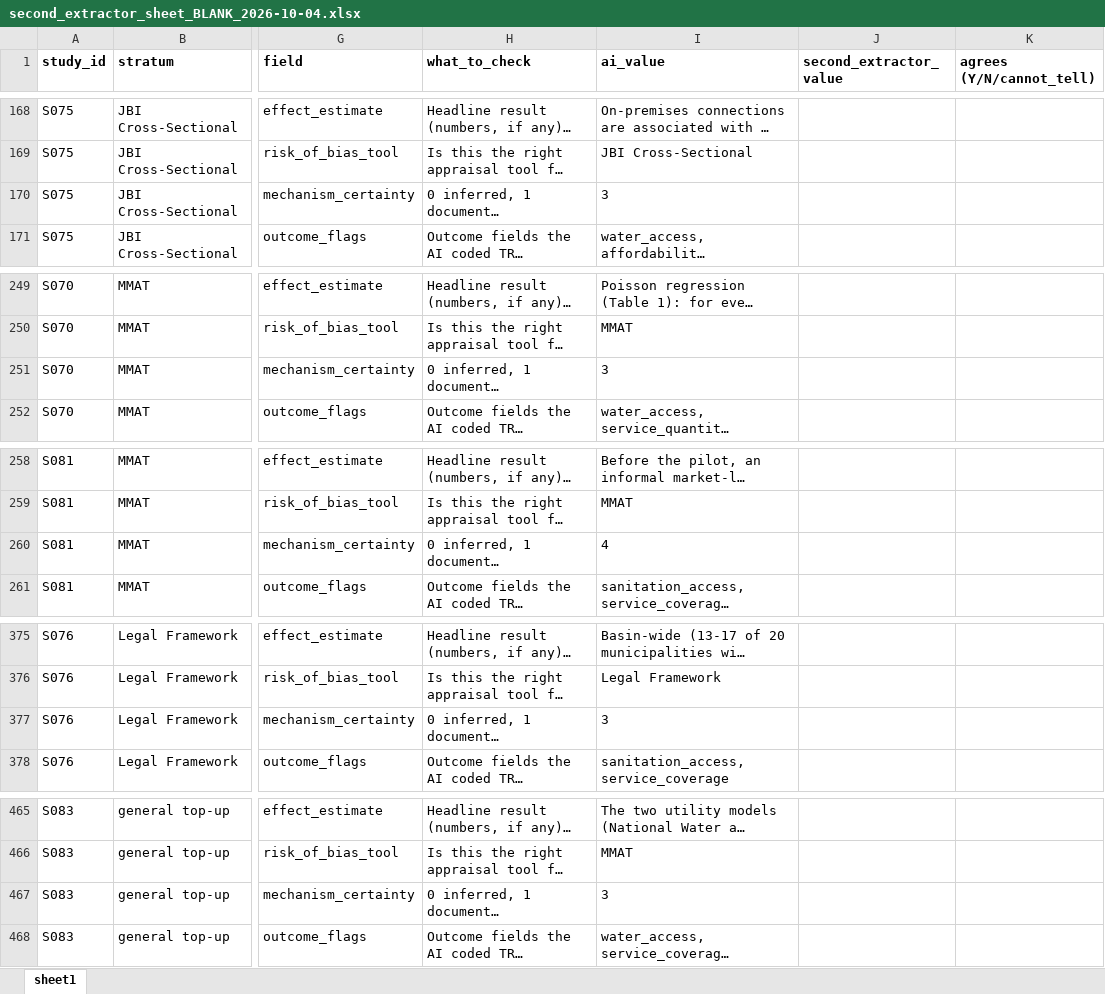
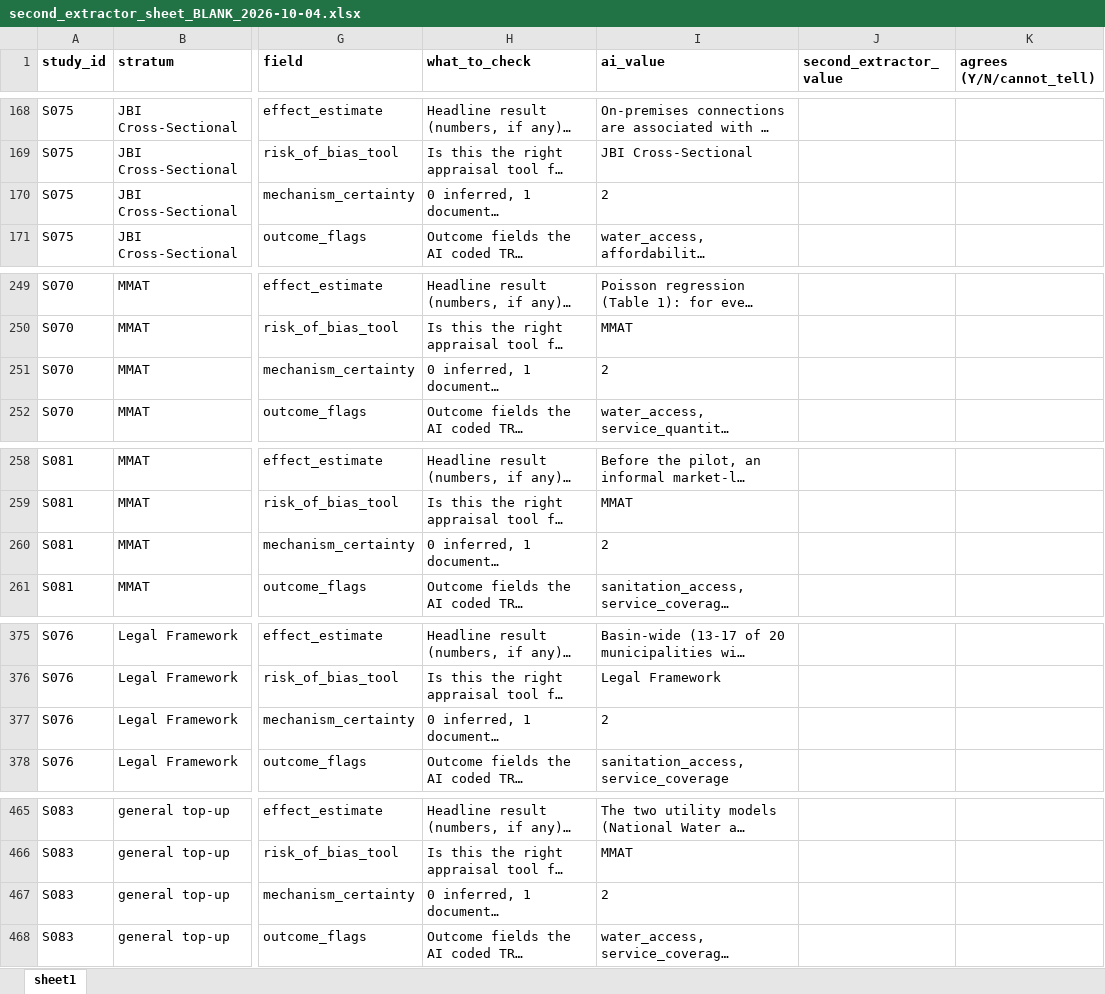
Before and after one commit to jrklaus8/water-law-dataset, an Excel workbook: legal-last-mile-systematic-review/03_extraction/second_extractor/second_extractor_sheet_BLANK_2026-10-04.xlsx, sheet sheet1, drawn as a sheet; only a part is shown, gaps mark what is left out; long unchanged cells end in …; values as stored, in another font and other column widths than the file's, no borders; the diff names each change by its address in the sheet, - before the commit and + after, or states it on an @@ line.

```diff
--- a/legal-last-mile-systematic-review/03_extraction/second_extractor/second_extractor_sheet_BLANK_2026-10-04.xlsx (sheet sheet1)
+++ b/legal-last-mile-systematic-review/03_extraction/second_extractor/second_extractor_sheet_BLANK_2026-10-04.xlsx (sheet sheet1)
-I170 (ai_value): 3
+I170 (ai_value): 2
-I251 (ai_value): 3
+I251 (ai_value): 2
-I260 (ai_value): 4
+I260 (ai_value): 2
-I377 (ai_value): 3
+I377 (ai_value): 2
-I467 (ai_value): 3
+I467 (ai_value): 2
```
Also changed, not shown: 43 other files.
